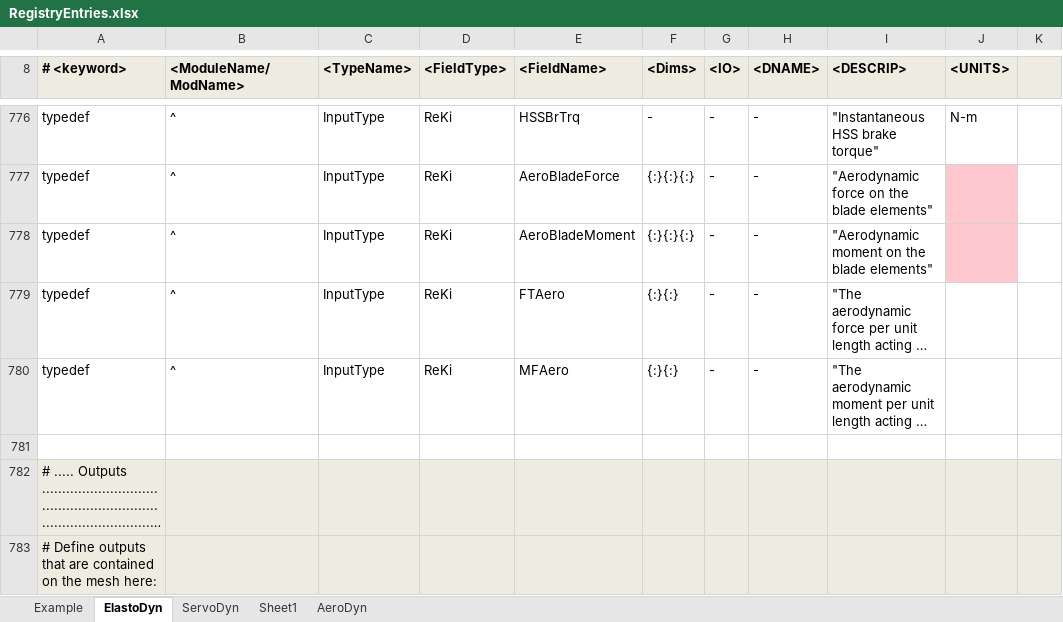
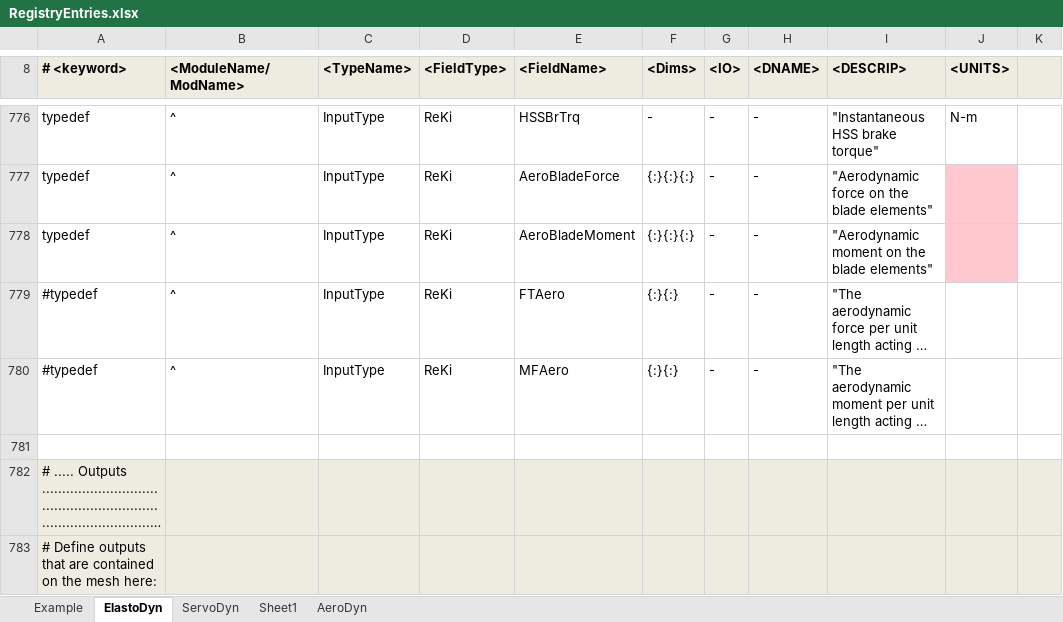
Before and after one commit to OpenFAST/openfast, an Excel workbook: modules-local/fast-library/src/RegistryEntries.xlsx, sheet ElastoDyn, drawn as a sheet; only a part is shown, gaps mark what is left out; long unchanged cells end in …; values as stored, in another font and other column widths than the file's, no borders; conditional formats not drawn; the diff covers the shown part only; the diff names each change by its address in the sheet, - before the commit and + after, or states it on an @@ line.

```diff
--- a/modules-local/fast-library/src/RegistryEntries.xlsx (sheet ElastoDyn)
+++ b/modules-local/fast-library/src/RegistryEntries.xlsx (sheet ElastoDyn)
-A779:A780 (# <keyword>): typedef
+A779:A780 (# <keyword>): #typedef
```
Also changed, not shown: 1 added row and 3 edited cells elsewhere in this sheet, sheet ServoDyn.
